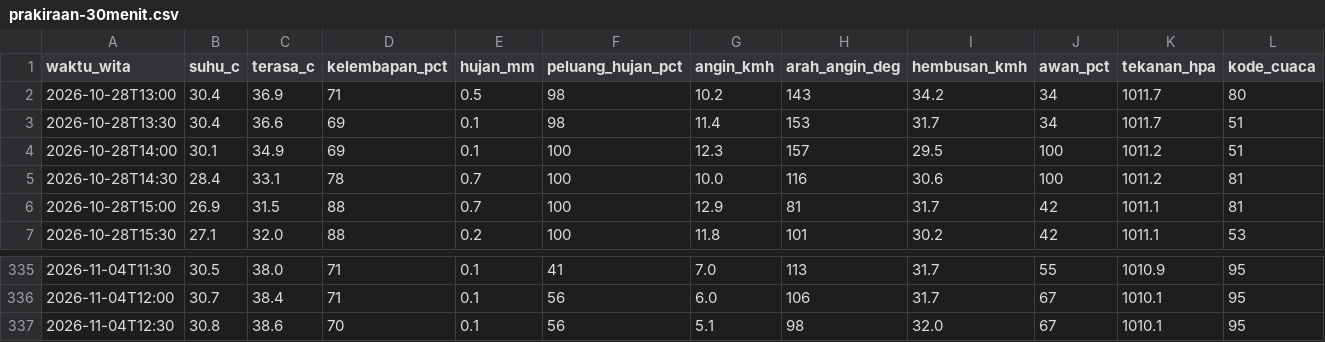
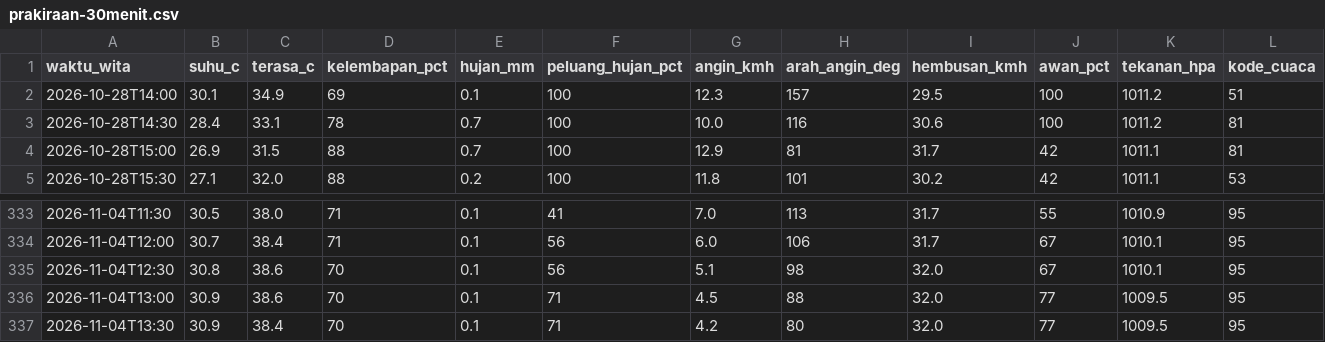
Before and after one commit to ariblackheart-cyber/cuaca-mataram, a CSV file: data/prakiraan-30menit.csv, drawn as a sheet; only a part is shown, gaps mark what is left out; removed rows and columns are numbered as before the commit, all else as after; rows hold the shown columns only; the diff names each change by its address in the sheet, - before the commit and + after, or states it on an @@ line.

```diff
--- a/data/prakiraan-30menit.csv
+++ b/data/prakiraan-30menit.csv
-row 2: 2026-10-28T13:00 | 30.4 | 36.9 | 71 | 0.5 | 98 | 10.2 | 143 | 34.2 | 34 | 1011.7 | 80
-row 3: 2026-10-28T13:30 | 30.4 | 36.6 | 69 | 0.1 | 98 | 11.4 | 153 | 31.7 | 34 | 1011.7 | 51
+row 336: 2026-11-04T13:00 | 30.9 | 38.6 | 70 | 0.1 | 71 | 4.5 | 88 | 32.0 | 77 | 1009.5 | 95
+row 337: 2026-11-04T13:30 | 30.9 | 38.4 | 70 | 0.1 | 71 | 4.2 | 80 | 32.0 | 77 | 1009.5 | 95
```
Also changed, not shown: 2 other files.
